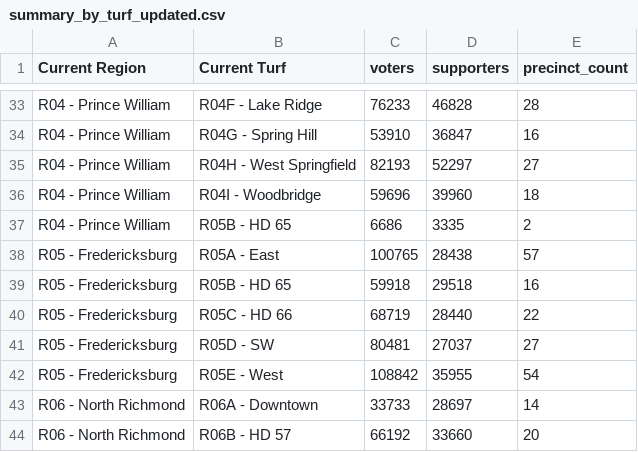
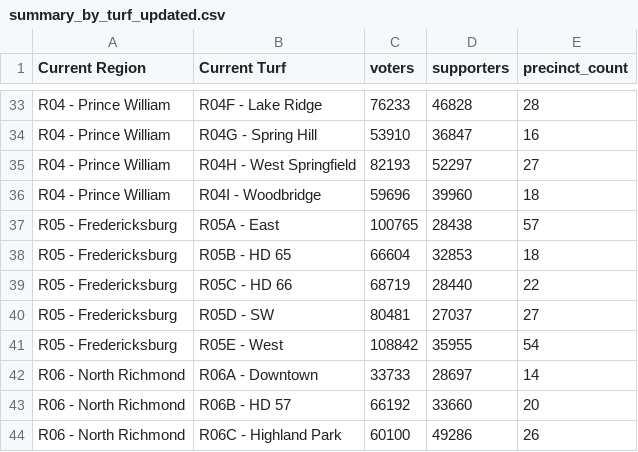
Before and after one commit to samforwill/partner-house-districts, a CSV file: output/summary_by_turf_updated.csv, drawn as a sheet; only a part is shown, gaps mark what is left out; the shorter side is filled out with more unchanged rows.

```diff
--- a/output/summary_by_turf_updated.csv
+++ b/output/summary_by_turf_updated.csv
@@ -36,5 +36,4 @@ R04 - Prince William,R04H - West Springfield,82193,52297,27
 R04 - Prince William,R04I - Woodbridge,59696,39960,18
-R04 - Prince William,R05B - HD 65,6686,3335,2
 R05 - Fredericksburg,R05A - East,100765,28438,57
-R05 - Fredericksburg,R05B - HD 65,59918,29518,16
+R05 - Fredericksburg,R05B - HD 65,66604,32853,18
 R05 - Fredericksburg,R05C - HD 66,68719,28440,22
```
Also changed, not shown: data/turfs_regions_base_updated.csv, output/precincts_metrics_updated.csv, 5 other files.
